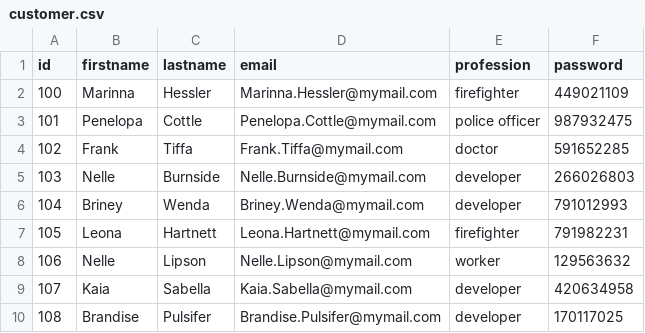
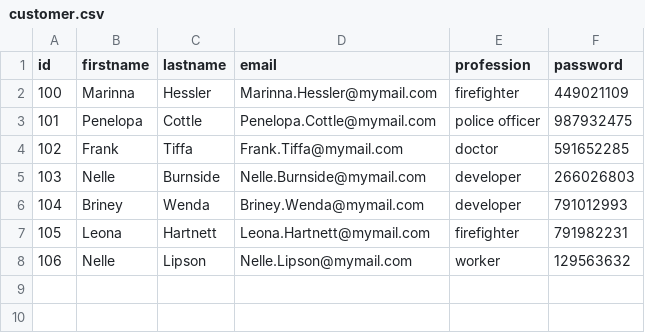
Before and after one commit to zirock699/AOSFunctionalTests, a CSV file: AOSFunctionalTests/Data_Sources/customer.csv, drawn as a sheet; the diff names each change by its address in the sheet, - before the commit and + after, or states it on an @@ line.

```diff
--- a/AOSFunctionalTests/Data_Sources/customer.csv
+++ b/AOSFunctionalTests/Data_Sources/customer.csv
-row 9: 107 | Kaia | Sabella | Kaia.Sabella@mymail.com | developer | 420634958
-row 10: 108 | Brandise | Pulsifer | Brandise.Pulsifer@mymail.com | developer | 170117025
```
Also changed, not shown: AOSFunctionalTests/Data_Sources/RegisterCustomer.csv, 1 other file.
